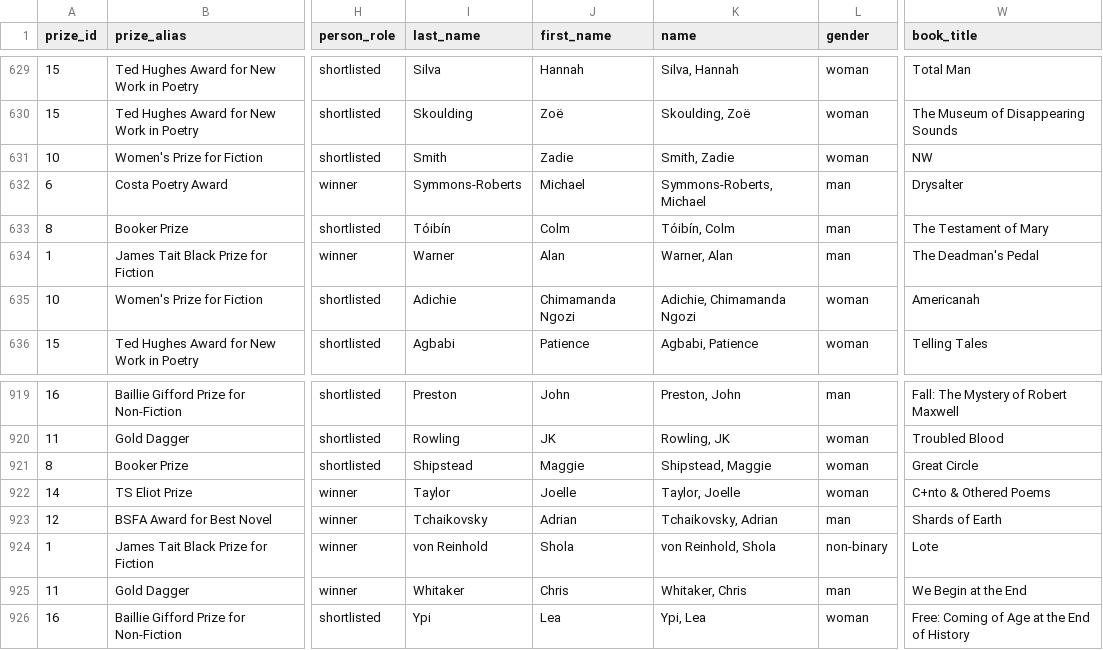
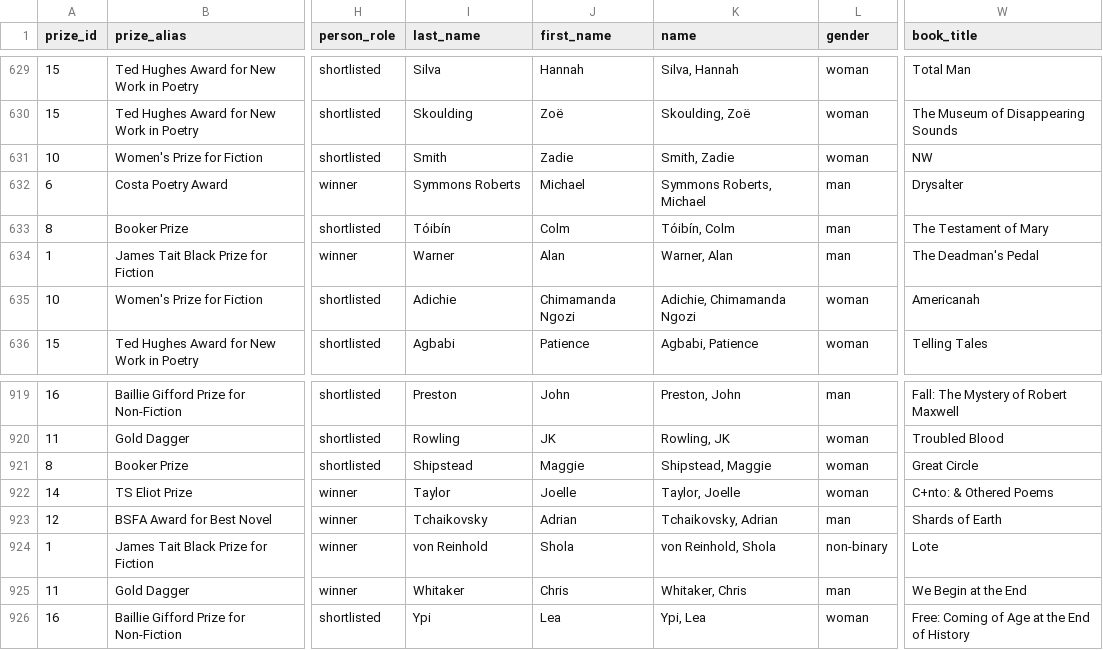
Before and after one commit to Post45-Data-Collective/data, a CSV file: british_literary_prizes/british_literary_prizes-1990-2022.csv, drawn as a sheet; only a part is shown, gaps mark what is left out; the diff names each change by its address in the sheet, - before the commit and + after, or states it on an @@ line.

Commit message:
Update british_literary_prizes-1990-2022.csv
Copyedits before publication
C+nto to C+nto:
Symmons-Roberts to Symmons Roberts
"British " to "British"

```diff
--- a/british_literary_prizes/british_literary_prizes-1990-2022.csv
+++ b/british_literary_prizes/british_literary_prizes-1990-2022.csv
-I632 (last_name): Symmons-Roberts
+I632 (last_name): Symmons Roberts
-K632 (name): Symmons-Roberts, Michael
+K632 (name): Symmons Roberts, Michael
-W922 (book_title): C+nto & Othered Poems
+W922 (book_title): C+nto: & Othered Poems
```
